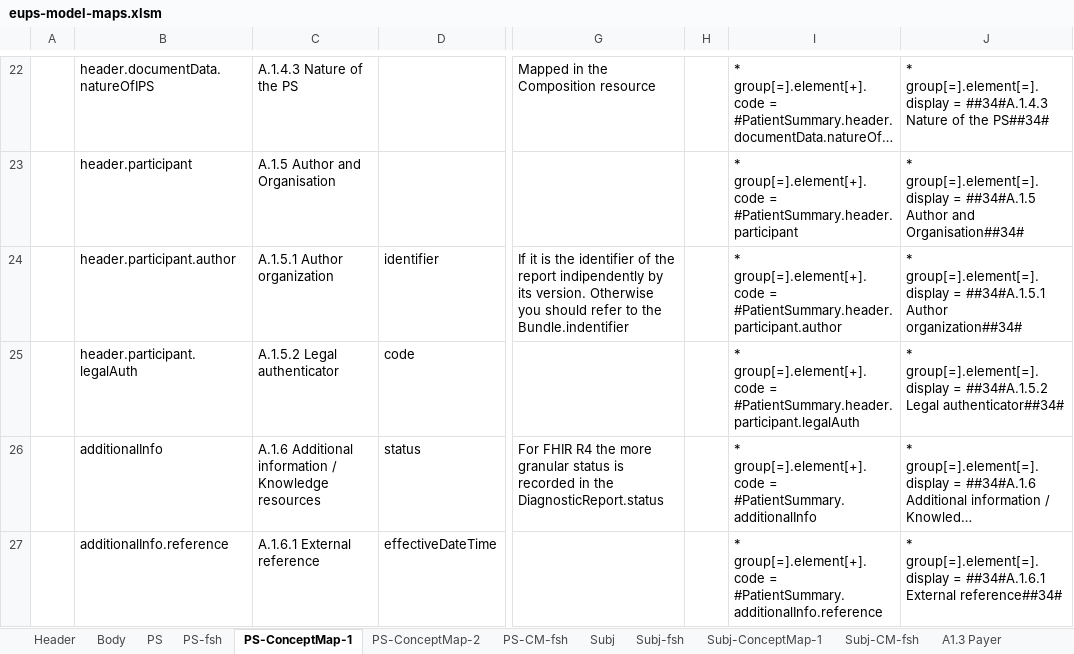
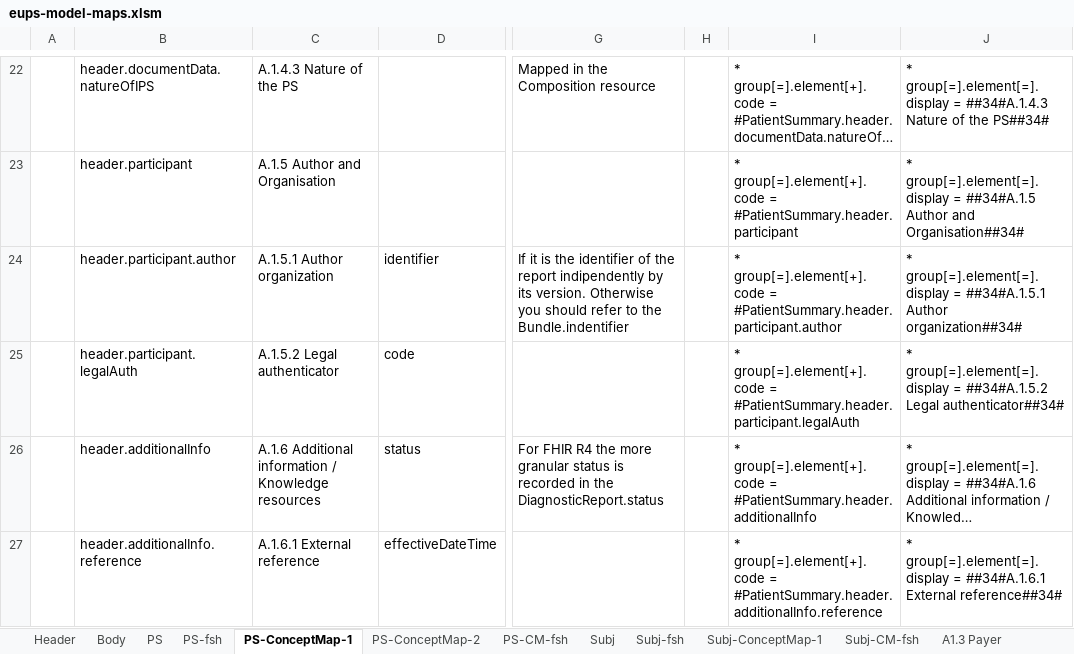
Before and after one commit to carmoao/XpanDH-PS, an Excel workbook: src-models/eups-model-maps.xlsm, sheet PS-ConceptMap-1, drawn as a sheet; only a part is shown, gaps mark what is left out; long unchanged cells end in …; values as stored, in another font and other column widths than the file's, no borders; the diff covers the shown part only; the diff names each change by its address in the sheet, - before the commit and + after, or states it on an @@ line.

```diff
--- a/src-models/eups-model-maps.xlsm (sheet PS-ConceptMap-1)
+++ b/src-models/eups-model-maps.xlsm (sheet PS-ConceptMap-1)
-B26: additionalInfo
+B26: header.additionalInfo
-I26: …group[=].element[+].code = #PatientSummary.additionalInfo
+I26: …group[=].element[+].code = #PatientSummary.header.additionalInfo
-B27: additionalInfo.reference
+B27: header.additionalInfo.reference
-I27: …group[=].element[+].code = #PatientSummary.additionalInfo.reference
+I27: …group[=].element[+].code = #PatientSummary.header.additionalInfo.reference
```
Also changed, not shown: 5 edited cells elsewhere in this sheet, sheet Body, sheet PS, sheet PS-fsh, sheet PS-ConceptMap-2, sheet PS-CM-fsh, formulas that keep their value, charts or pictures, 1 other file.
